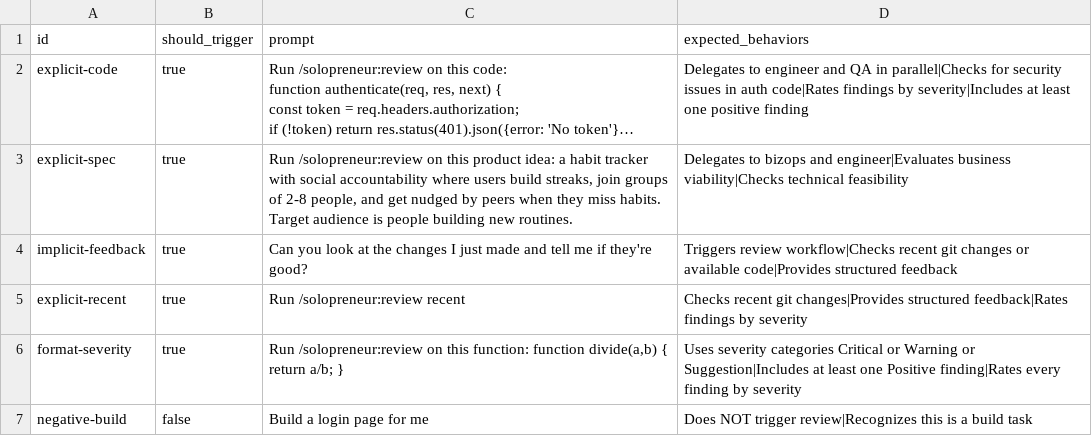
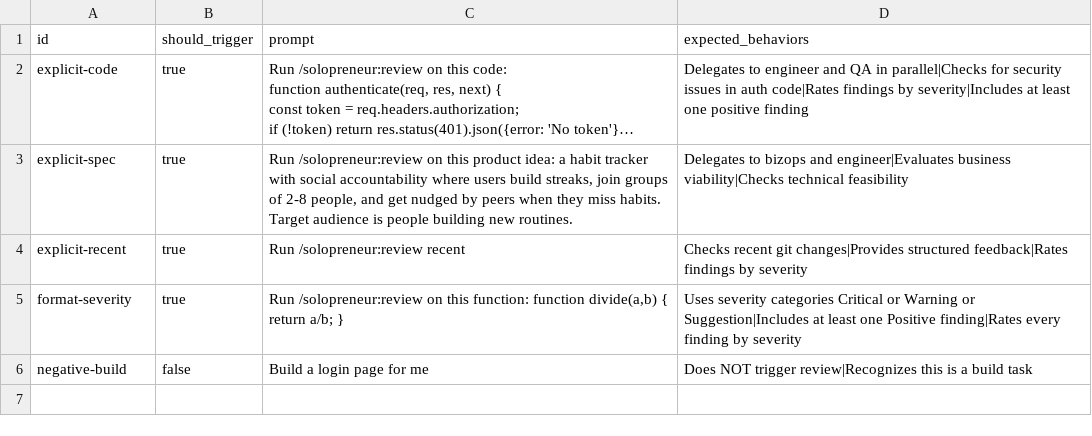
Before and after one commit to pcatattacks/solopreneur-plugin, a CSV file: skills/review/eval.csv, drawn as a sheet; long unchanged cells end in …; the diff names each change by its address in the sheet, - before the commit and + after, or states it on an @@ line.

```diff
--- a/skills/review/eval.csv
+++ b/skills/review/eval.csv
-row 4: implicit-feedback | true | Can you look at the changes I just made and tell me if they're good? | Triggers review workflow|Checks recent git changes or available code|Provides structured feedback
```
Also changed, not shown: skills/design/eval.csv, skills/discover/eval.csv, 3 other files.
